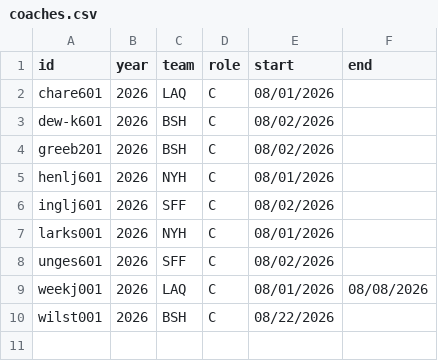
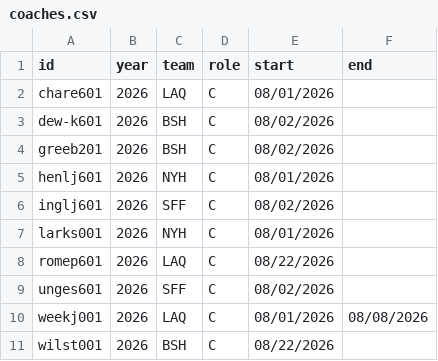
Before and after one commit to exu6jh/RetroWPBL, a CSV file: biodata/coaches.csv, drawn as a sheet; the diff names each change by its address in the sheet, - before the commit and + after, or states it on an @@ line.

```diff
--- a/biodata/coaches.csv
+++ b/biodata/coaches.csv
+row 8: romep601 | 2026 | LAQ | C | 08/22/2026
```
Also changed, not shown: biodata/biofile.csv, 2 other files.
